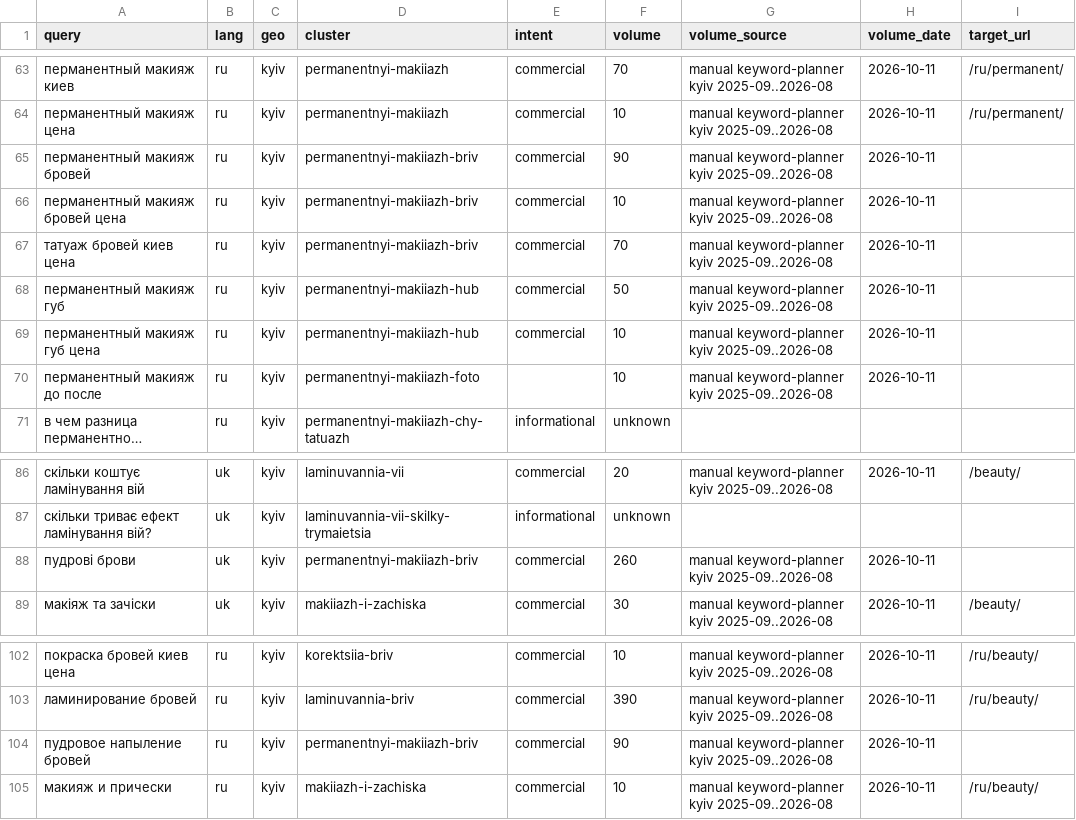
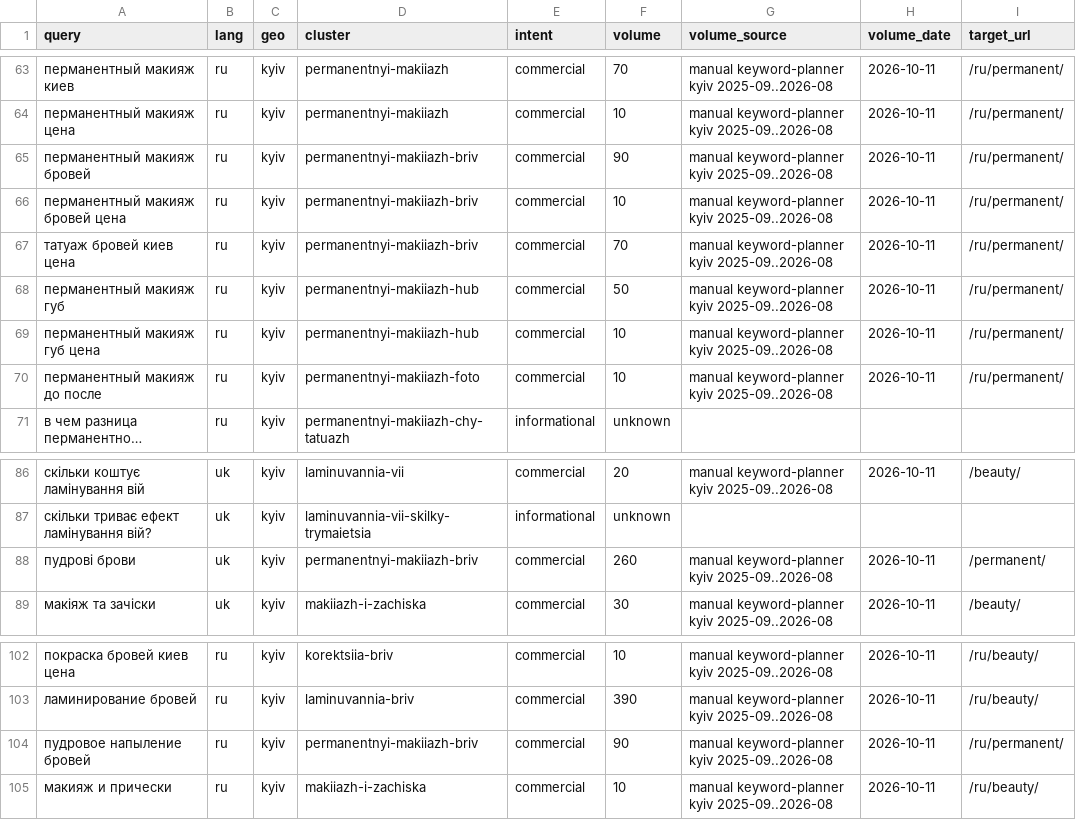
Before and after one commit to nofikoff/test-lada-kiev-ua, a CSV file: docs/seo/core.csv, drawn as a sheet; only a part is shown, gaps mark what is left out; long unchanged cells end in …; the diff covers the shown part only; the diff names each change by its address in the sheet, - before the commit and + after, or states it on an @@ line.

Commit message:
docs(seo): point commercial core clusters at the category pages serving them
Commercial clusters without a page of their own (shuharynh,
depiliatsiia-bikini, permanentnyi-makiiazh-briv/-hub/-strilky/-foto) get
target_url of the category page that sells them: ADR-021 keeps commercial
queries on the category page, and page-head.md already targets «шугаринг»
on /depilation/ and «пудрові брови» on /permanent/. An empty target_url
read as "no page", which the site contradicts.

masazh-spyny is commercial (back massage is a price item,
local-massage-back) and targets /ru/massage/; its one real question,
«как часто нужно делать массаж спины?», moves to the informational
cluster masazh-spyny-yak-chasto. «перманентный макияж до после» is read
as a portfolio search: commercial.

```diff
--- a/docs/seo/core.csv
+++ b/docs/seo/core.csv
-I65:I70 (target_url): (empty)
+I65:I70 (target_url): /ru/permanent/
-E70 (intent): (empty)
+E70 (intent): commercial
-I88 (target_url): (empty)
+I88 (target_url): /permanent/
-I104 (target_url): (empty)
+I104 (target_url): /ru/permanent/
```
Also changed, not shown: 16 edited cells elsewhere in this file.
